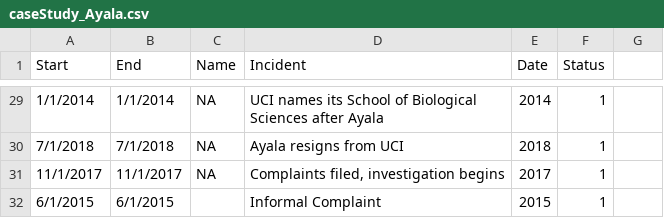
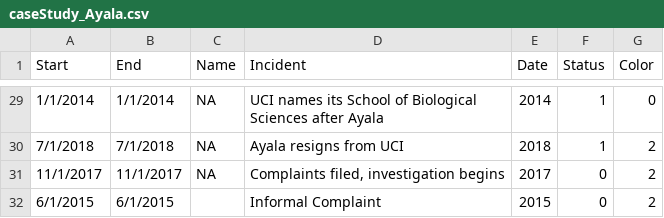
Before and after one commit to miopio/ms1-project, a CSV file: data/caseStudy_Ayala.csv, drawn as a sheet; only a part is shown, gaps mark what is left out; the diff covers the shown part only.

```diff
--- a/data/caseStudy_Ayala.csv
+++ b/data/caseStudy_Ayala.csv
@@ -1 +1 @@
-Start,End,Name,Incident,Date,Status,
+Start,End,Name,Incident,Date,Status,Color
@@ -29,4 +29,4 @@
-1/1/2014,1/1/2014,NA,UCI names its School of Biological Sciences after Ayala,2014,1,
-7/1/2018,7/1/2018,NA,Ayala resigns from UCI,2018,1,
-11/1/2017,11/1/2017,NA,"Complaints filed, investigation begins",2017,1,
-6/1/2015,6/1/2015,,Informal Complaint,2015,1,
+1/1/2014,1/1/2014,NA,UCI names its School of Biological Sciences after Ayala,2014,1,0
+7/1/2018,7/1/2018,NA,Ayala resigns from UCI,2018,1,2
+11/1/2017,11/1/2017,NA,"Complaints filed, investigation begins",2017,0,2
+6/1/2015,6/1/2015,,Informal Complaint,2015,0,2
```
Also changed, not shown: 29 edited cells elsewhere in this file, 2 other files.
